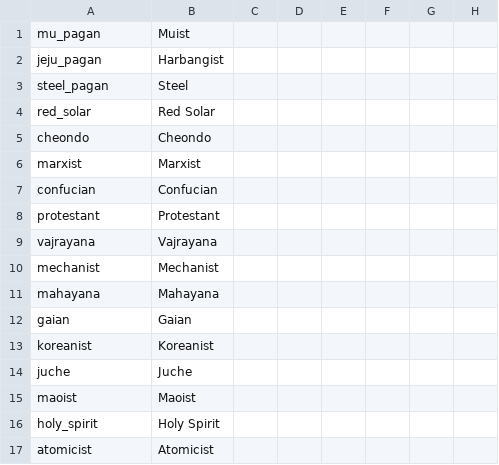
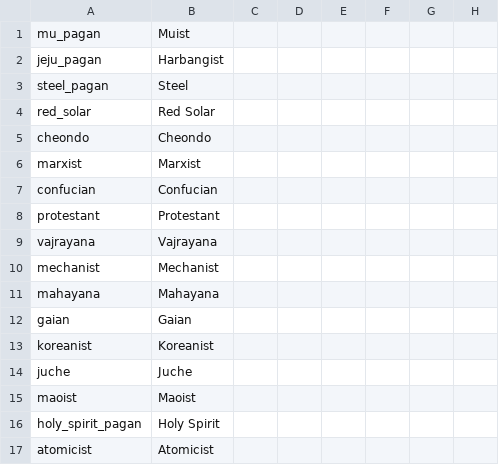
Before and after one commit to soregi/Fallen-Skyscraper, a CSV file: Falen/localisation/fal_religions.csv, drawn as a sheet; only a part is shown; the diff names each change by its address in the sheet, - before the commit and + after, or states it on an @@ line.

```diff
--- a/Falen/localisation/fal_religions.csv
+++ b/Falen/localisation/fal_religions.csv
-A16: holy_spirit
+A16: holy_spirit_pagan
```
Also changed, not shown: 32 other files.
